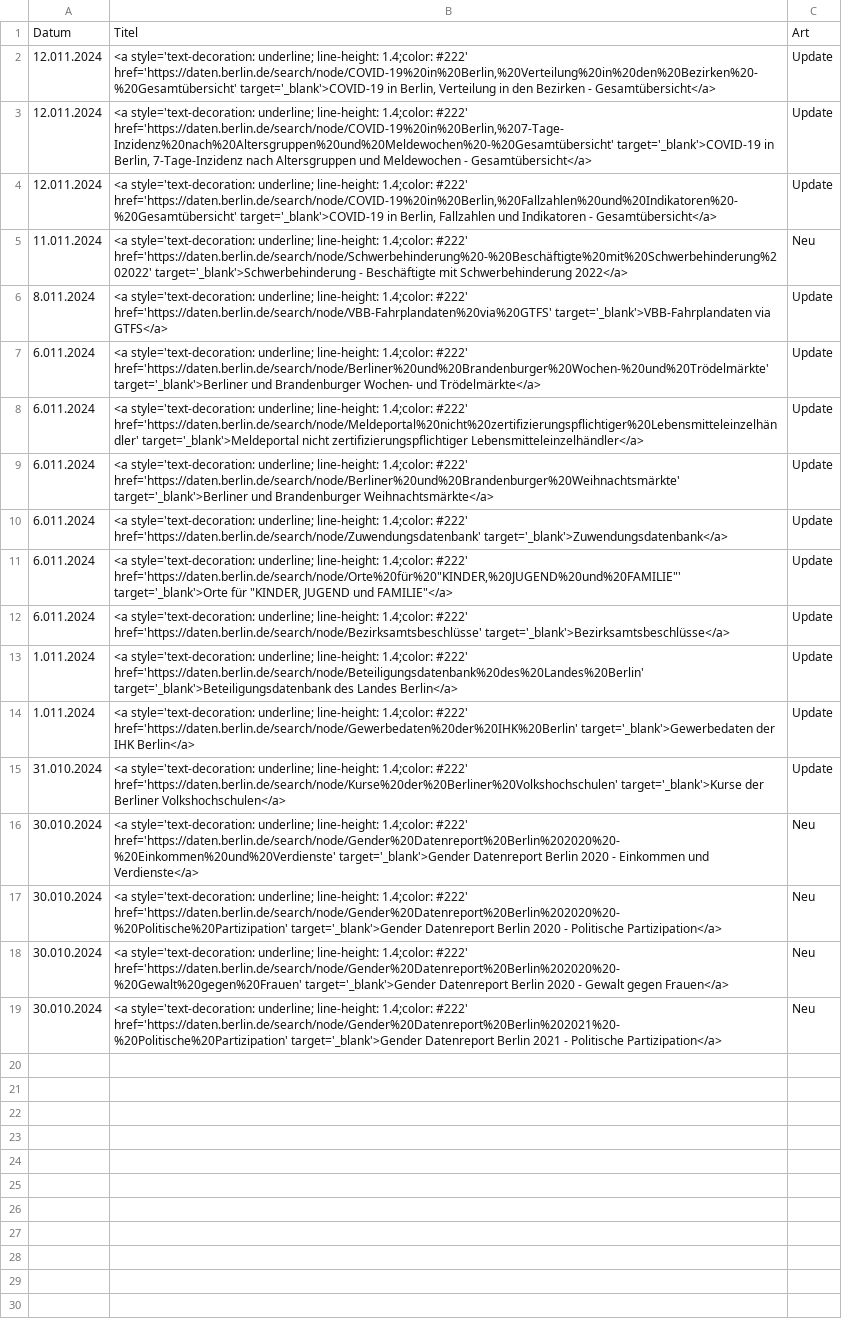
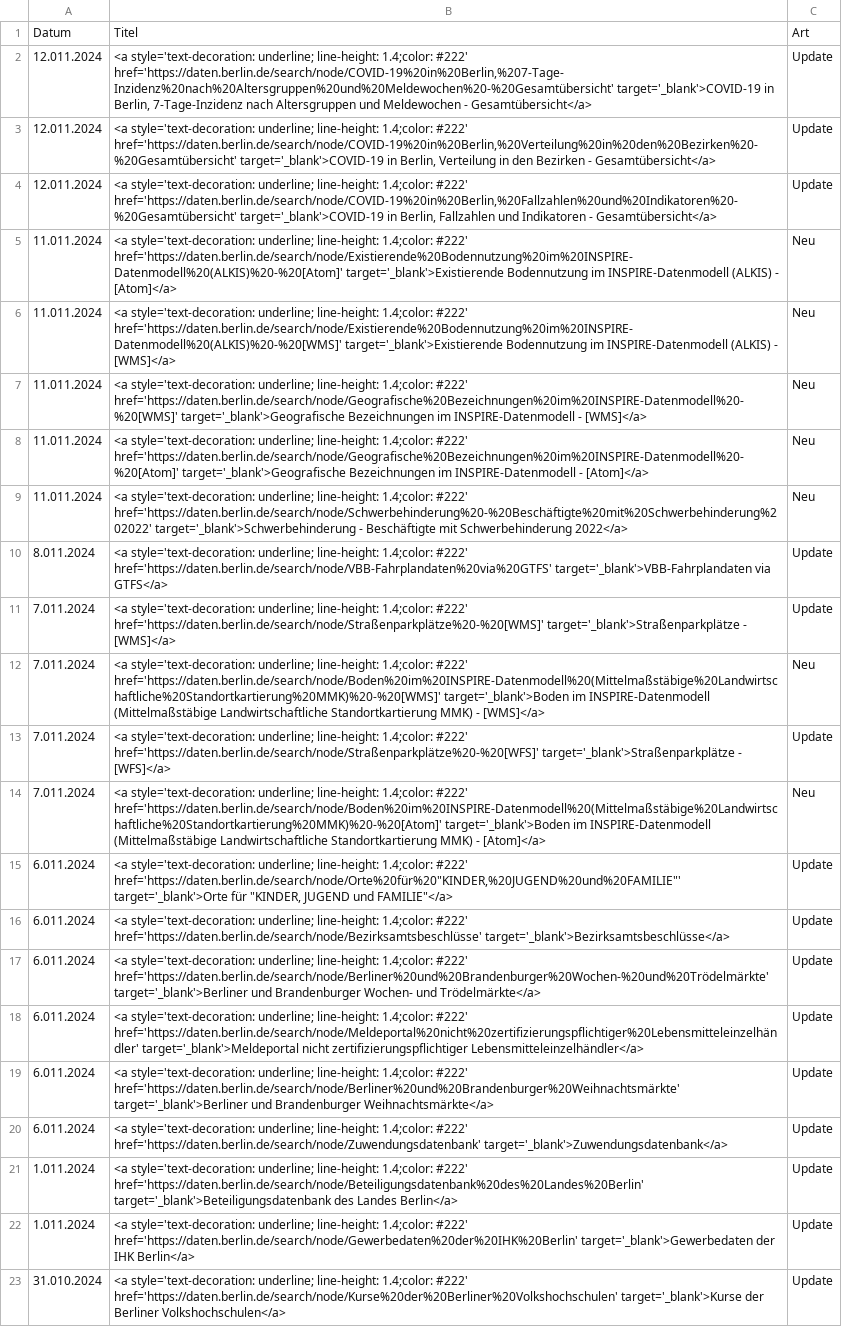
Before and after one commit to technologiestiftung/odis-opendata-vis, a CSV file: data/overviewDays.csv, drawn as a sheet; removed rows and columns are numbered as before the commit, all else as after; the diff names each change by its address in the sheet, - before the commit and + after, or states it on an @@ line.

```diff
--- a/data/overviewDays.csv
+++ b/data/overviewDays.csv
@@ row 3 moved to row 2: 12.011.2024 @@
+row 5: 11.011.2024 | <a style='text-decoration: underline; line-height: 1.4;color: #222' href='https://daten.berlin.de/search/node/Existierende%20Bodennutzung%20im%20INSPIRE-Datenmodell%20(ALKIS)%20-%20[Atom]' target='_blank'>Existierende Bodennutzung im INSPIRE-Datenmodell (ALKIS) - [Atom]</a> | Neu
+row 6: 11.011.2024 | <a style='text-decoration: underline; line-height: 1.4;color: #222' href='https://daten.berlin.de/search/node/Existierende%20Bodennutzung%20im%20INSPIRE-Datenmodell%20(ALKIS)%20-%20[WMS]' target='_blank'>Existierende Bodennutzung im INSPIRE-Datenmodell (ALKIS) - [WMS]</a> | Neu
+row 7: 11.011.2024 | <a style='text-decoration: underline; line-height: 1.4;color: #222' href='https://daten.berlin.de/search/node/Geografische%20Bezeichnungen%20im%20INSPIRE-Datenmodell%20-%20[WMS]' target='_blank'>Geografische Bezeichnungen im INSPIRE-Datenmodell - [WMS]</a> | Neu
+row 8: 11.011.2024 | <a style='text-decoration: underline; line-height: 1.4;color: #222' href='https://daten.berlin.de/search/node/Geografische%20Bezeichnungen%20im%20INSPIRE-Datenmodell%20-%20[Atom]' target='_blank'>Geografische Bezeichnungen im INSPIRE-Datenmodell - [Atom]</a> | Neu
+row 11: 7.011.2024 | <a style='text-decoration: underline; line-height: 1.4;color: #222' href='https://daten.berlin.de/search/node/Straßenparkplätze%20-%20[WMS]' target='_blank'>Straßenparkplätze - [WMS]</a> | Update
+row 12: 7.011.2024 | <a style='text-decoration: underline; line-height: 1.4;color: #222' href='https://daten.berlin.de/search/node/Boden%20im%20INSPIRE-Datenmodell%20(Mittelmaßstäbige%20Landwirtschaftliche%20Standortkartierung%20MMK)%20-%20[WMS]' target='_blank'>Boden im INSPIRE-Datenmodell (Mittelmaßstäbige Landwirtschaftliche Standortkartierung MMK) - [WMS]</a> | Neu
+row 13: 7.011.2024 | <a style='text-decoration: underline; line-height: 1.4;color: #222' href='https://daten.berlin.de/search/node/Straßenparkplätze%20-%20[WFS]' target='_blank'>Straßenparkplätze - [WFS]</a> | Update
+row 14: 7.011.2024 | <a style='text-decoration: underline; line-height: 1.4;color: #222' href='https://daten.berlin.de/search/node/Boden%20im%20INSPIRE-Datenmodell%20(Mittelmaßstäbige%20Landwirtschaftliche%20Standortkartierung%20MMK)%20-%20[Atom]' target='_blank'>Boden im INSPIRE-Datenmodell (Mittelmaßstäbige Landwirtschaftliche Standortkartierung MMK) - [Atom]</a> | Neu
@@ row 11 moved to row 15: 6.011.2024 @@
@@ row 12 moved to row 16: 6.011.2024 @@
-row 16: 30.010.2024 | <a style='text-decoration: underline; line-height: 1.4;color: #222' href='https://daten.berlin.de/search/node/Gender%20Datenreport%20Berlin%202020%20-%20Einkommen%20und%20Verdienste' target='_blank'>Gender Datenreport Berlin 2020 - Einkommen und Verdienste</a> | Neu
-row 17: 30.010.2024 | <a style='text-decoration: underline; line-height: 1.4;color: #222' href='https://daten.berlin.de/search/node/Gender%20Datenreport%20Berlin%202020%20-%20Politische%20Partizipation' target='_blank'>Gender Datenreport Berlin 2020 - Politische Partizipation</a> | Neu
-row 18: 30.010.2024 | <a style='text-decoration: underline; line-height: 1.4;color: #222' href='https://daten.berlin.de/search/node/Gender%20Datenreport%20Berlin%202020%20-%20Gewalt%20gegen%20Frauen' target='_blank'>Gender Datenreport Berlin 2020 - Gewalt gegen Frauen</a> | Neu
-row 19: 30.010.2024 | <a style='text-decoration: underline; line-height: 1.4;color: #222' href='https://daten.berlin.de/search/node/Gender%20Datenreport%20Berlin%202021%20-%20Politische%20Partizipation' target='_blank'>Gender Datenreport Berlin 2021 - Politische Partizipation</a> | Neu
```
Also changed, not shown: 1 other file.
